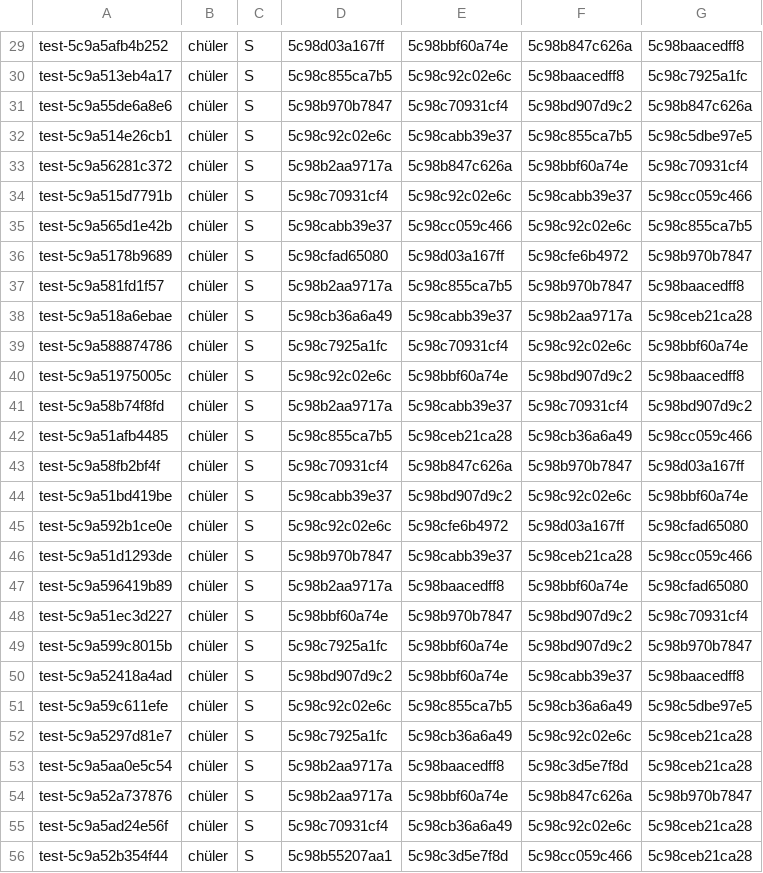
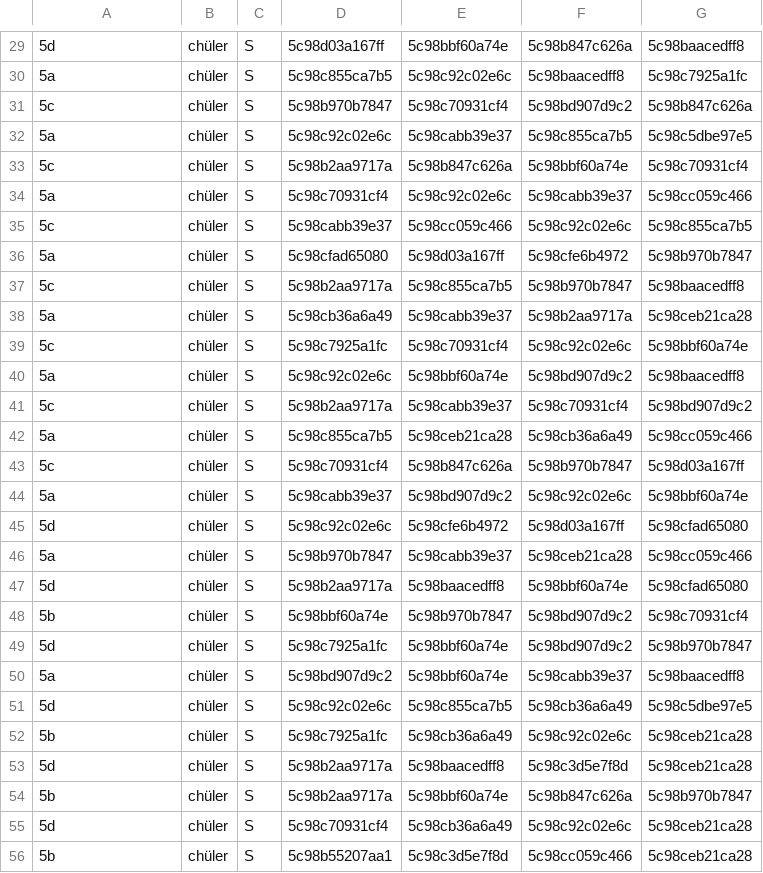
Before and after one commit to Yasamato/Zuteilungsalgorithmus, a CSV file: FinishedAlgorithm/nurSchueler2.csv, drawn as a sheet; only a part is shown, gaps mark what is left out; the diff covers the shown part only; the diff names each change by its address in the sheet, - before the commit and + after, or states it on an @@ line.

```diff
--- a/FinishedAlgorithm/nurSchueler2.csv
+++ b/FinishedAlgorithm/nurSchueler2.csv
-A29: test-5c9a5afb4b252
+A29: 5d
-A30: test-5c9a513eb4a17
+A30: 5a
-A31: test-5c9a55de6a8e6
+A31: 5c
-A32: test-5c9a514e26cb1
+A32: 5a
-A33: test-5c9a56281c372
+A33: 5c
-A34: test-5c9a515d7791b
+A34: 5a
-A35: test-5c9a565d1e42b
+A35: 5c
-A36: test-5c9a5178b9689
+A36: 5a
-A37: test-5c9a581fd1f57
+A37: 5c
-A38: test-5c9a518a6ebae
+A38: 5a
-A39: test-5c9a588874786
+A39: 5c
-A40: test-5c9a51975005c
+A40: 5a
-A41: test-5c9a58b74f8fd
+A41: 5c
-A42: test-5c9a51afb4485
+A42: 5a
-A43: test-5c9a58fb2bf4f
+A43: 5c
-A44: test-5c9a51bd419be
+A44: 5a
-A45: test-5c9a592b1ce0e
+A45: 5d
-A46: test-5c9a51d1293de
+A46: 5a
-A47: test-5c9a596419b89
+A47: 5d
-A48: test-5c9a51ec3d227
+A48: 5b
-A49: test-5c9a599c8015b
+A49: 5d
-A50: test-5c9a52418a4ad
+A50: 5a
-A51: test-5c9a59c611efe
+A51: 5d
-A52: test-5c9a5297d81e7
+A52: 5b
-A53: test-5c9a5aa0e5c54
+A53: 5d
-A54: test-5c9a52a737876
+A54: 5b
-A55: test-5c9a5ad24e56f
+A55: 5d
-A56: test-5c9a52b354f44
+A56: 5b
```
Also changed, not shown: 88 edited cells elsewhere in this file, FinishedAlgorithm/verteilungNachProjekten.csv, 3 other files.
